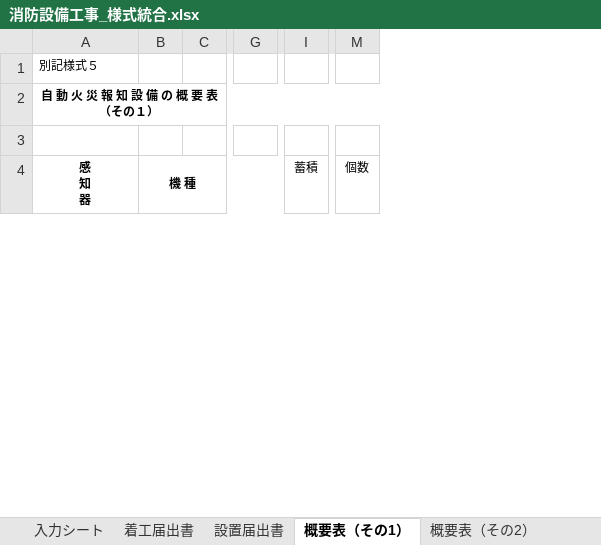
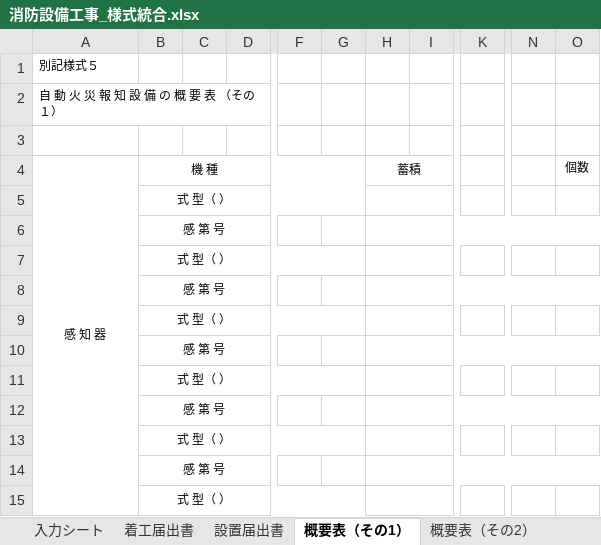
Before and after one commit to accessprotoda-maker/claude-project, an Excel workbook: 消防設備工事_様式統合.xlsx, sheet 概要表（その1）, drawn as a sheet; only a part is shown, gaps mark what is left out; values as stored, in another font and other column widths than the file's, no borders; removed rows and columns are numbered as before the commit, all else as after; rows hold the shown columns only; ↵ is a line break in a cell; the diff covers the shown part only; the diff names each change by its address in the sheet, - before the commit and + after, or states it on an @@ line.

```diff
--- a/消防設備工事_様式統合.xlsx (sheet 概要表（その1）)
+++ b/消防設備工事_様式統合.xlsx (sheet 概要表（その1）)
-column C, empty
-column G, empty
+column C, empty
+column D, empty
-column I, row 4: 蓄積
+column F, empty
+column G, empty
+column H, row 4: 蓄積
+column I, empty
+column K, empty
+column O, row 4: 個数
@@ A2 bold: on → off, alignment: center → left @@
-A2:M2 merged
-A4: 感 ↵ 知 ↵ 器
+A4: 感 知 器
-A4:B4 bold: on
+A4:B4 bold: off
-A4:A21 merged
+A4:A24 merged
-N4: 個数
+N4: (empty)
+row 5:  | 式 型（ ）
+row 6:  | 感 第 号
+row 7:  | 式 型（ ）
+row 8:  | 感 第 号
+row 9:  | 式 型（ ）
+row 10:  | 感 第 号
+row 11:  | 式 型（ ）
+row 12:  | 感 第 号
+row 13:  | 式 型（ ）
+row 14:  | 感 第 号
+row 15:  | 式 型（ ）
```
Also changed, not shown: 11 added rows, 23 removed rows, 3 removed columns, 16 edited cells, cell formats and merged cells elsewhere in this sheet, sheet 試験結果(様式11), sheet 試験結果(様式34), sheet 着工届出書, sheet 概要表（その2）, sheet 設置届出書, other sheet tabs, 1 other file.
